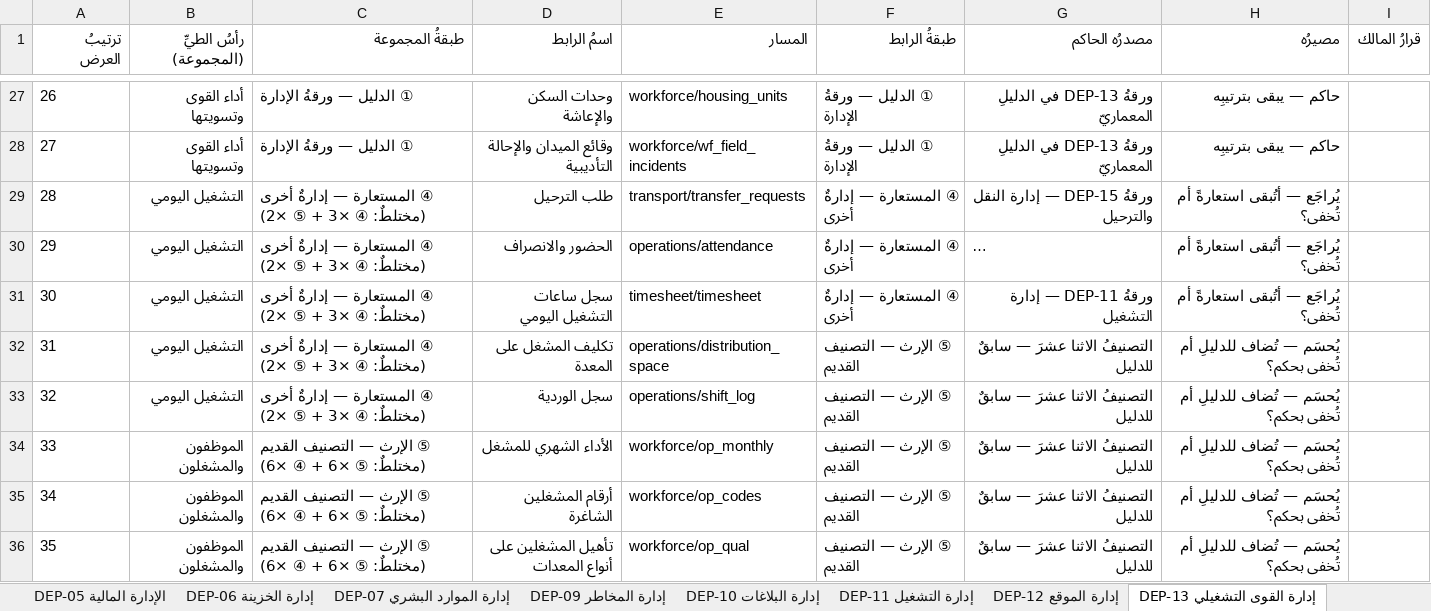
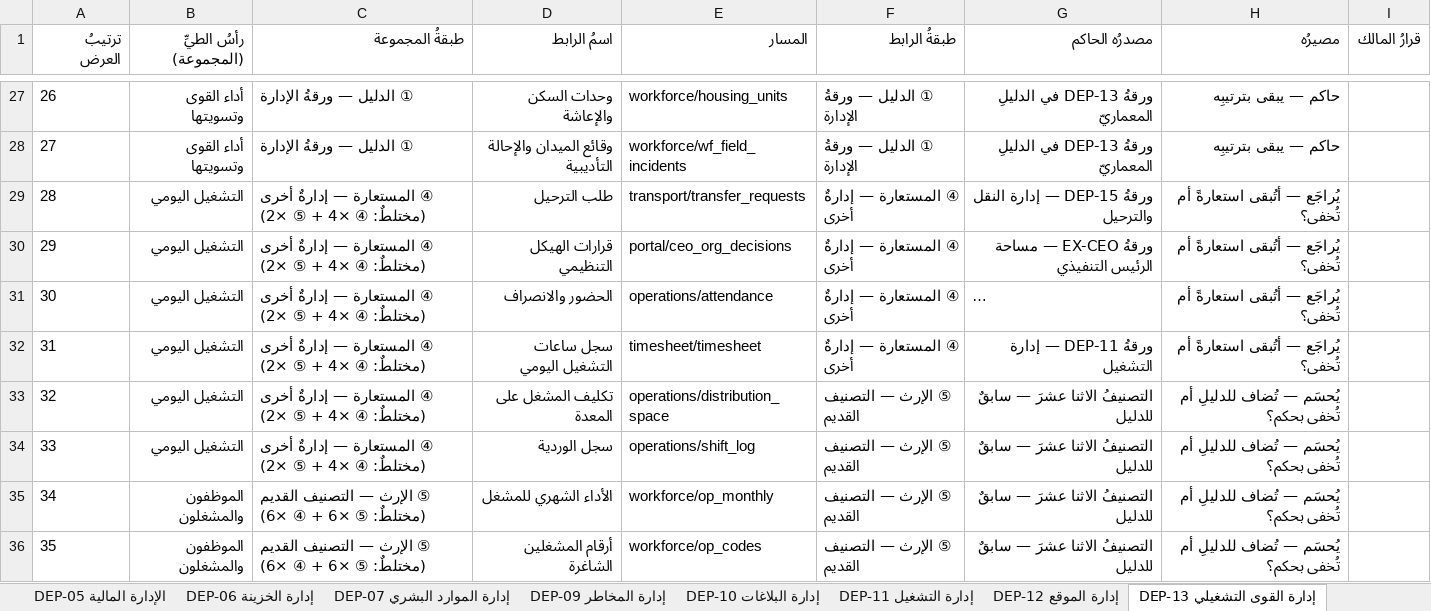
Before and after one commit to mohamed-sd/ems, an Excel workbook: docs/REPAIR01_20260823/SIDEBAR_LAYER_MAP.xlsx, sheet DEP-13 إدارة القوى التشغيلي, drawn as a sheet; only a part is shown, gaps mark what is left out; the shorter side is filled out with more unchanged rows; long unchanged cells end in …; values as stored, in another font and other column widths than the file's, no borders; addresses are those after the commit; the diff names each change by its address in the sheet, - before the commit and + after, or states it on an @@ line.

```diff
--- a/docs/REPAIR01_20260823/SIDEBAR_LAYER_MAP.xlsx (sheet DEP-13 إدارة القوى التشغيلي)
+++ b/docs/REPAIR01_20260823/SIDEBAR_LAYER_MAP.xlsx (sheet DEP-13 إدارة القوى التشغيلي)
-C29 (طبقةُ المجموعة): …(مختلطٌ: ④ ×3 + ⑤…
+C29 (طبقةُ المجموعة): …(مختلطٌ: ④ ×4 + ⑤…
+row 30: 29 | التشغيل اليومي | ④ المستعارة — إدارةٌ أخرى (مختلطٌ: ④ ×4 + ⑤ ×2) | قرارات الهيكل التنظيمي | portal/ceo_org_decisions | ④ المستعارة — إدارةٌ أخرى | ورقةُ EX-CEO — مساحة الرئيس التنفيذي | يُراجَع — أتُبقى استعارةً أم تُخفى؟
@@ column A (ترتيبُ العرض) renumbered from row 31 down @@
-C31:C34 (طبقةُ المجموعة): …(مختلطٌ: ④ ×3 + ⑤…
+C31:C34 (طبقةُ المجموعة): …(مختلطٌ: ④ ×4 + ⑤…
```
Also changed, not shown: sheet DEP-11 إدارة التشغيل, sheet EX-CEO مساحة الرئيس التنفيذ, sheet 00 الخلاصة, 6 other files.
